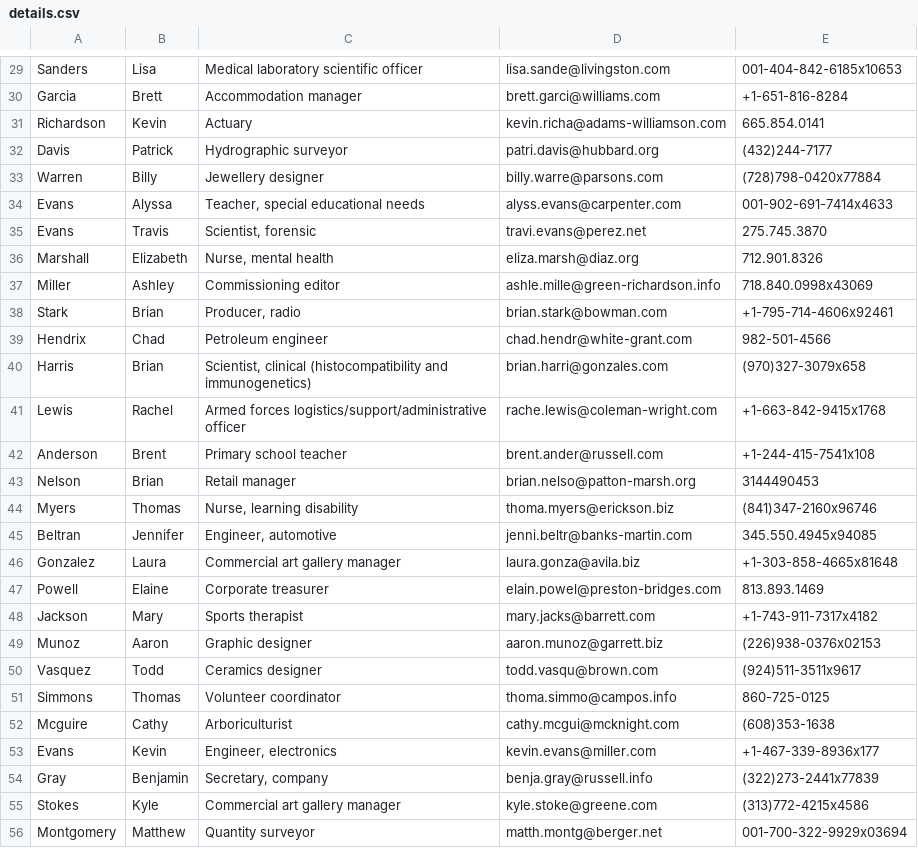
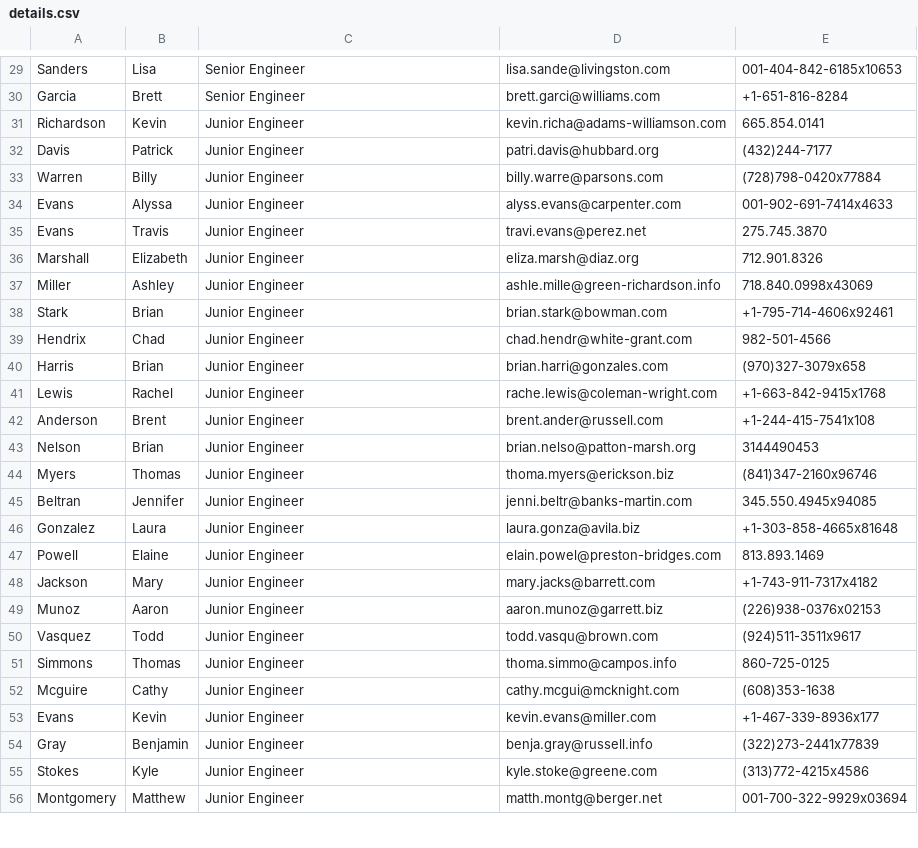
Before and after one commit to JimJam478/hr, a CSV file: details.csv, drawn as a sheet; only a part is shown, gaps mark what is left out; the diff covers the shown part only; the diff names each change by its address in the sheet, - before the commit and + after, or states it on an @@ line.

```diff
--- a/details.csv
+++ b/details.csv
-C29: Medical laboratory scientific officer
+C29: Senior Engineer
-C30: Accommodation manager
+C30: Senior Engineer
-C31: Actuary
+C31: Junior Engineer
-C32: Hydrographic surveyor
+C32: Junior Engineer
-C33: Jewellery designer
+C33: Junior Engineer
-C34: Teacher, special educational needs
+C34: Junior Engineer
-C35: Scientist, forensic
+C35: Junior Engineer
-C36: Nurse, mental health
+C36: Junior Engineer
-C37: Commissioning editor
+C37: Junior Engineer
-C38: Producer, radio
+C38: Junior Engineer
-C39: Petroleum engineer
+C39: Junior Engineer
-C40: Scientist, clinical (histocompatibility and immunogenetics)
+C40: Junior Engineer
-C41: Armed forces logistics/support/administrative officer
+C41: Junior Engineer
-C42: Primary school teacher
+C42: Junior Engineer
-C43: Retail manager
+C43: Junior Engineer
-C44: Nurse, learning disability
+C44: Junior Engineer
-C45: Engineer, automotive
+C45: Junior Engineer
-C46: Commercial art gallery manager
+C46: Junior Engineer
-C47: Corporate treasurer
+C47: Junior Engineer
-C48: Sports therapist
+C48: Junior Engineer
-C49: Graphic designer
+C49: Junior Engineer
-C50: Ceramics designer
+C50: Junior Engineer
-C51: Volunteer coordinator
+C51: Junior Engineer
-C52: Arboriculturist
+C52: Junior Engineer
-C53: Engineer, electronics
+C53: Junior Engineer
-C54: Secretary, company
+C54: Junior Engineer
-C55: Commercial art gallery manager
+C55: Junior Engineer
-C56: Quantity surveyor
+C56: Junior Engineer
```
Also changed, not shown: 72 edited cells elsewhere in this file, 5 other files.
